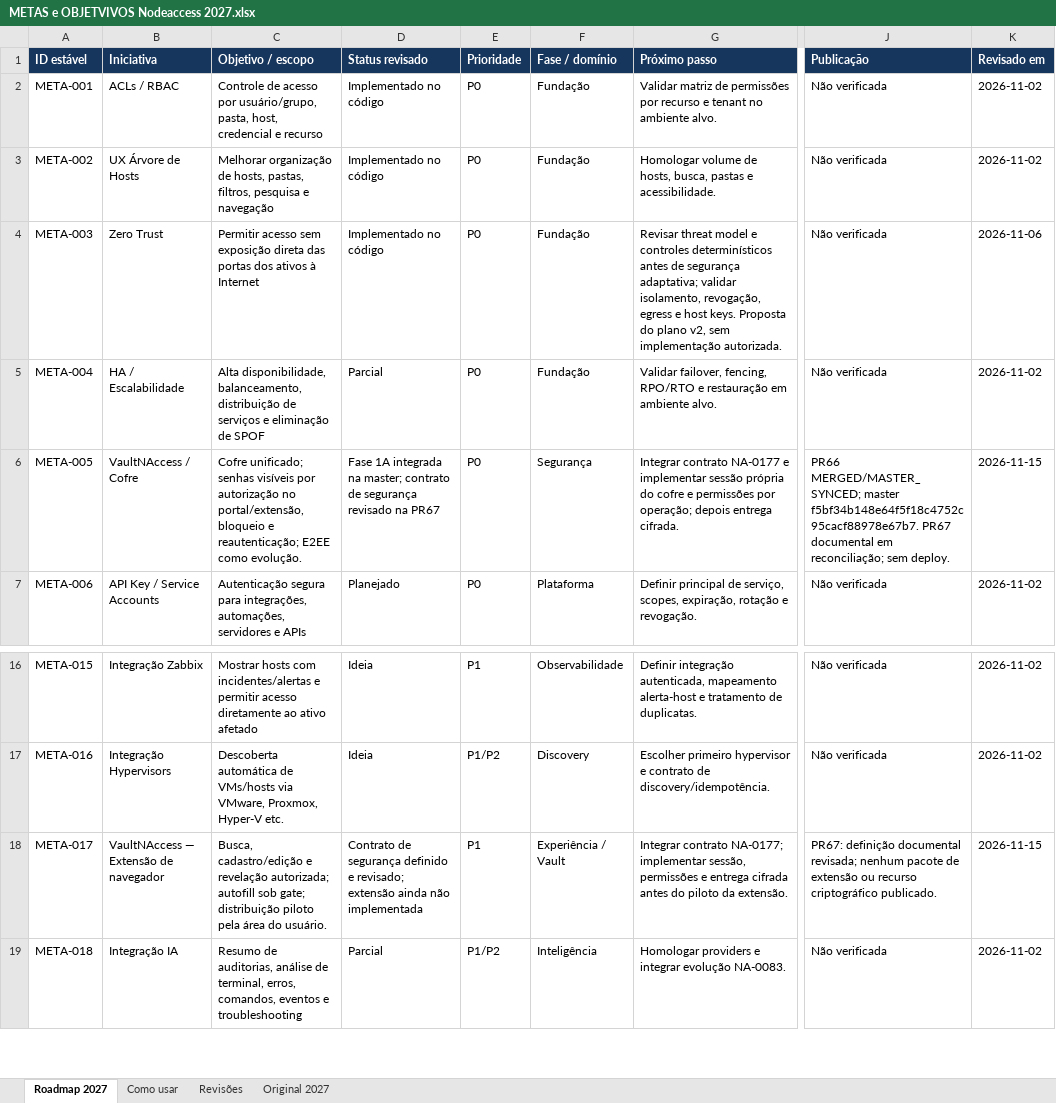
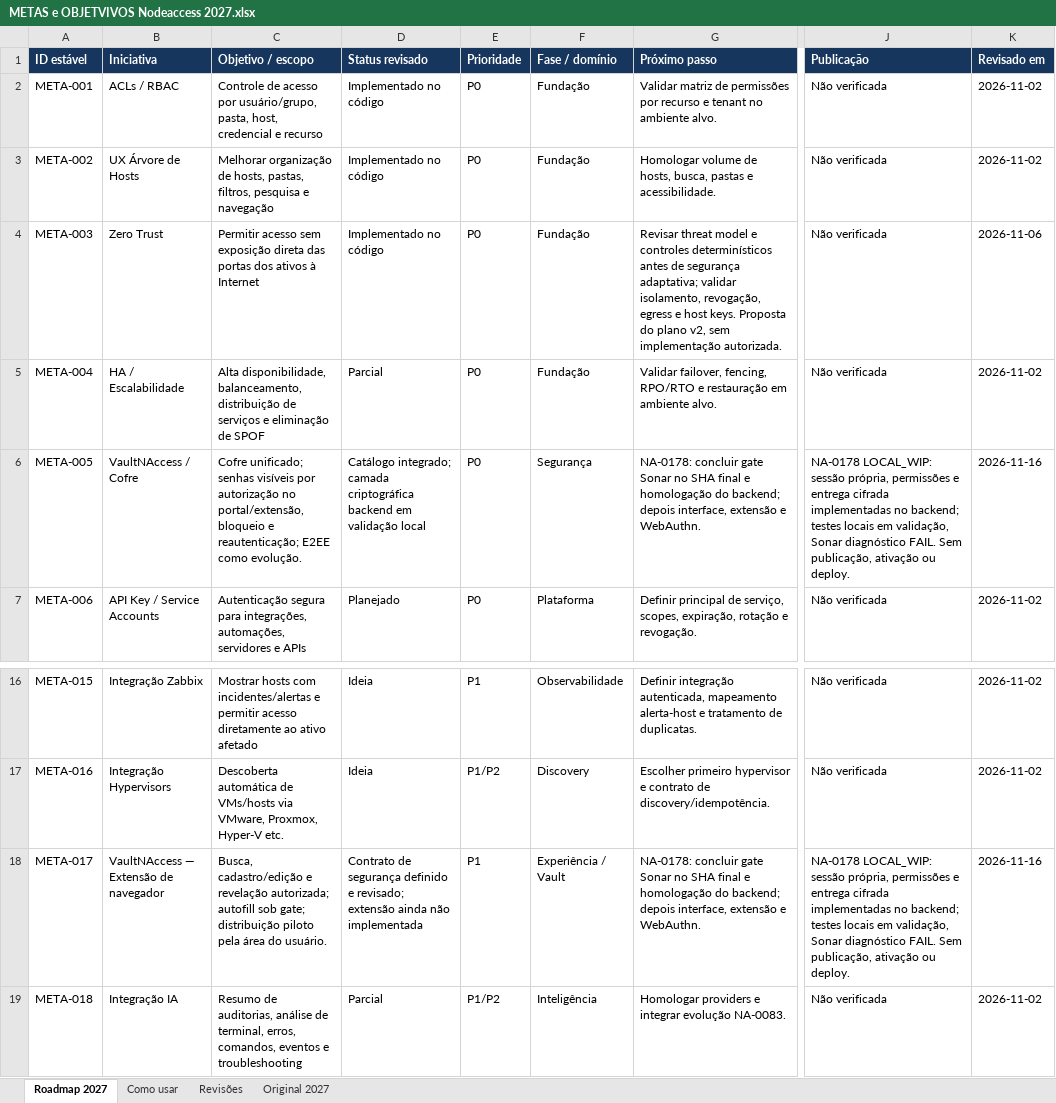
Before and after one commit to jefersonfq/NodeAccess, an Excel workbook: docs/planejamento/METAS e OBJETVIVOS Nodeaccess 2027.xlsx, sheet Roadmap 2027, drawn as a sheet; only a part is shown, gaps mark what is left out; values as stored, in another font and other column widths than the file's, no borders; the diff names each change by its address in the sheet, - before the commit and + after, or states it on an @@ line.

```diff
--- a/docs/planejamento/METAS e OBJETVIVOS Nodeaccess 2027.xlsx (sheet Roadmap 2027)
+++ b/docs/planejamento/METAS e OBJETVIVOS Nodeaccess 2027.xlsx (sheet Roadmap 2027)
-D6 (Status revisado): Fase 1A integrada na master; contrato de segurança revisado na PR67
+D6 (Status revisado): Catálogo integrado; camada criptográfica backend em validação local
-G6 (Próximo passo): Integrar contrato NA-0177 e implementar sessão própria do cofre e permissões por operação; depois entrega cifrada.
+G6 (Próximo passo): NA-0178: concluir gate Sonar no SHA final e homologação do backend; depois interface, extensão e WebAuthn.
-J6 (Publicação): PR66 MERGED/MASTER_SYNCED; master f5bf34b148e64f5f18c4752c95cacf88978e67b7. PR67 documental em reconciliação; sem deploy.
+J6 (Publicação): NA-0178 LOCAL_WIP: sessão própria, permissões e entrega cifrada implementadas no backend; testes locais em validação, Sonar diagnóstico FAIL. Sem publicação, ativação ou deploy.
-K6 (Revisado em): 2026-11-15
+K6 (Revisado em): 2026-11-16
-G18 (Próximo passo): Integrar contrato NA-0177; implementar sessão, permissões e entrega cifrada antes do piloto da extensão.
+G18 (Próximo passo): NA-0178: concluir gate Sonar no SHA final e homologação do backend; depois interface, extensão e WebAuthn.
-J18 (Publicação): PR67: definição documental revisada; nenhum pacote de extensão ou recurso criptográfico publicado.
+J18 (Publicação): NA-0178 LOCAL_WIP: sessão própria, permissões e entrega cifrada implementadas no backend; testes locais em validação, Sonar diagnóstico FAIL. Sem publicação, ativação ou deploy.
-K18 (Revisado em): 2026-11-15
+K18 (Revisado em): 2026-11-16
```
Also changed, not shown: sheet Revisões, 35 other files.
